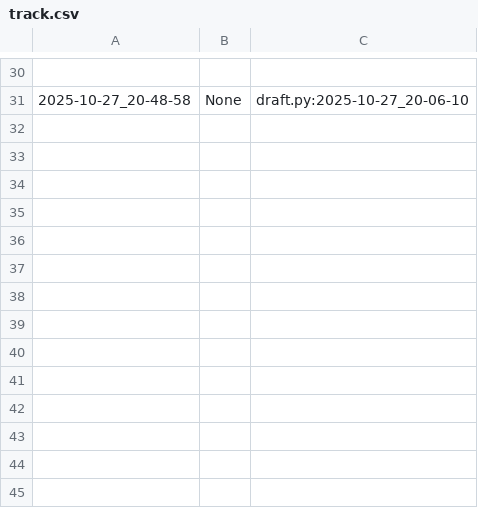
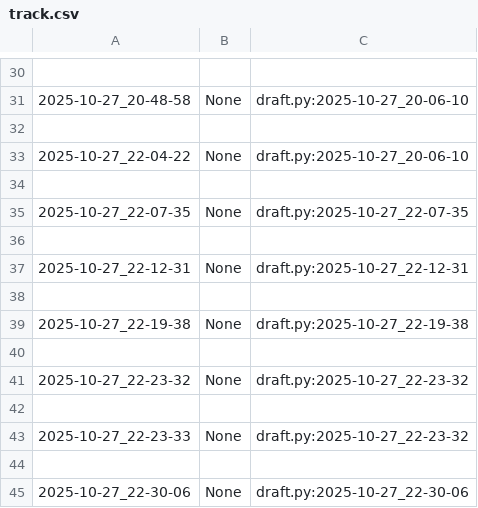
Before and after one commit to qxcode-course/poo-dd-ab-bloco-b-yass-00, a CSV file: myrep/.tko/track/poo@motoca/track.csv, drawn as a sheet; only a part is shown, gaps mark what is left out; the diff names each change by its address in the sheet, - before the commit and + after, or states it on an @@ line.

Commit message:
atividade motoca completa

```diff
--- a/myrep/.tko/track/poo@motoca/track.csv
+++ b/myrep/.tko/track/poo@motoca/track.csv
+row 32: (empty)
+row 33: 2025-10-27_22-04-22 | None | draft.py:2025-10-27_20-06-10
+row 34: (empty)
+row 35: 2025-10-27_22-07-35 | None | draft.py:2025-10-27_22-07-35
+row 36: (empty)
+row 37: 2025-10-27_22-12-31 | None | draft.py:2025-10-27_22-12-31
+row 38: (empty)
+row 39: 2025-10-27_22-19-38 | None | draft.py:2025-10-27_22-19-38
+row 40: (empty)
+row 41: 2025-10-27_22-23-32 | None | draft.py:2025-10-27_22-23-32
+row 42: (empty)
+row 43: 2025-10-27_22-23-33 | None | draft.py:2025-10-27_22-23-32
+row 44: (empty)
+row 45: 2025-10-27_22-30-06 | None | draft.py:2025-10-27_22-30-06
```
Also changed, not shown: 5 other files.
